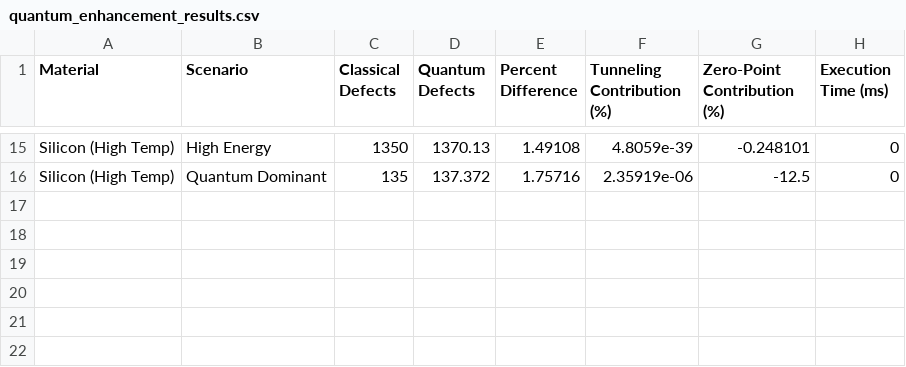
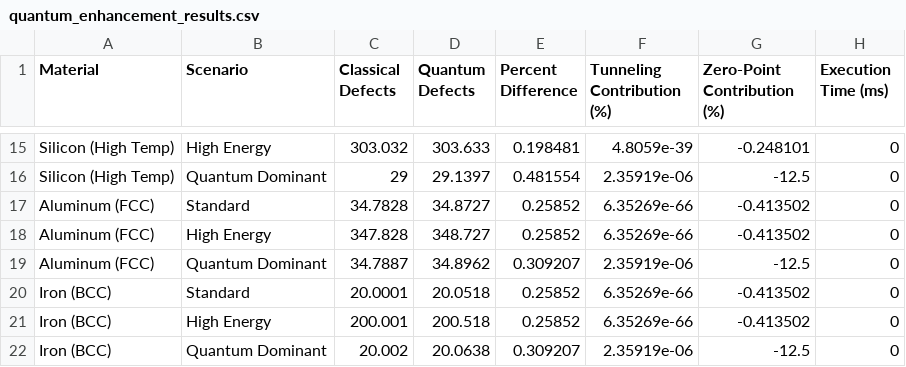
Before and after one commit to r0nlt/Space-Radiation-Tolerant, a CSV file: quantum_enhancement_results.csv, drawn as a sheet; only a part is shown, gaps mark what is left out; the diff covers the shown part only; the diff names each change by its address in the sheet, - before the commit and + after, or states it on an @@ line.

```diff
--- a/quantum_enhancement_results.csv
+++ b/quantum_enhancement_results.csv
-C15 (Classical Defects): 1350
+C15 (Classical Defects): 303.032
-D15 (Quantum Defects): 1370.13
+D15 (Quantum Defects): 303.633
-E15 (Percent Difference): 1.49108
+E15 (Percent Difference): 0.198481
-C16 (Classical Defects): 135
+C16 (Classical Defects): 29
-D16 (Quantum Defects): 137.372
+D16 (Quantum Defects): 29.1397
-E16 (Percent Difference): 1.75716
+E16 (Percent Difference): 0.481554
+row 17: Aluminum (FCC) | Standard | 34.7828 | 34.8727 | 0.25852 | 6.35269e-66 | -0.413502 | 0
+row 18: Aluminum (FCC) | High Energy | 347.828 | 348.727 | 0.25852 | 6.35269e-66 | -0.413502 | 0
+row 19: Aluminum (FCC) | Quantum Dominant | 34.7887 | 34.8962 | 0.309207 | 2.35919e-06 | -12.5 | 0
+row 20: Iron (BCC) | Standard | 20.0001 | 20.0518 | 0.25852 | 6.35269e-66 | -0.413502 | 0
+row 21: Iron (BCC) | High Energy | 200.001 | 200.518 | 0.25852 | 6.35269e-66 | -0.413502 | 0
+row 22: Iron (BCC) | Quantum Dominant | 20.002 | 20.0638 | 0.309207 | 2.35919e-06 | -12.5 | 0
```
Also changed, not shown: 39 edited cells elsewhere in this file, 2 other files.
